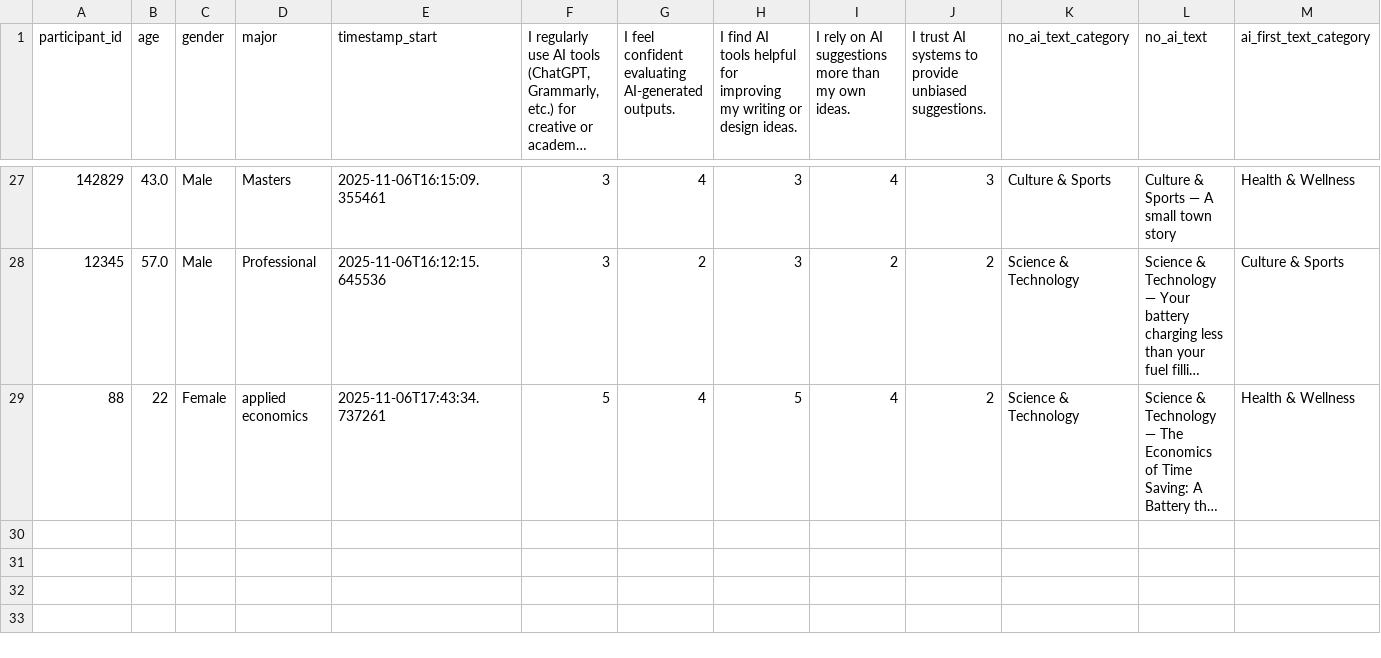
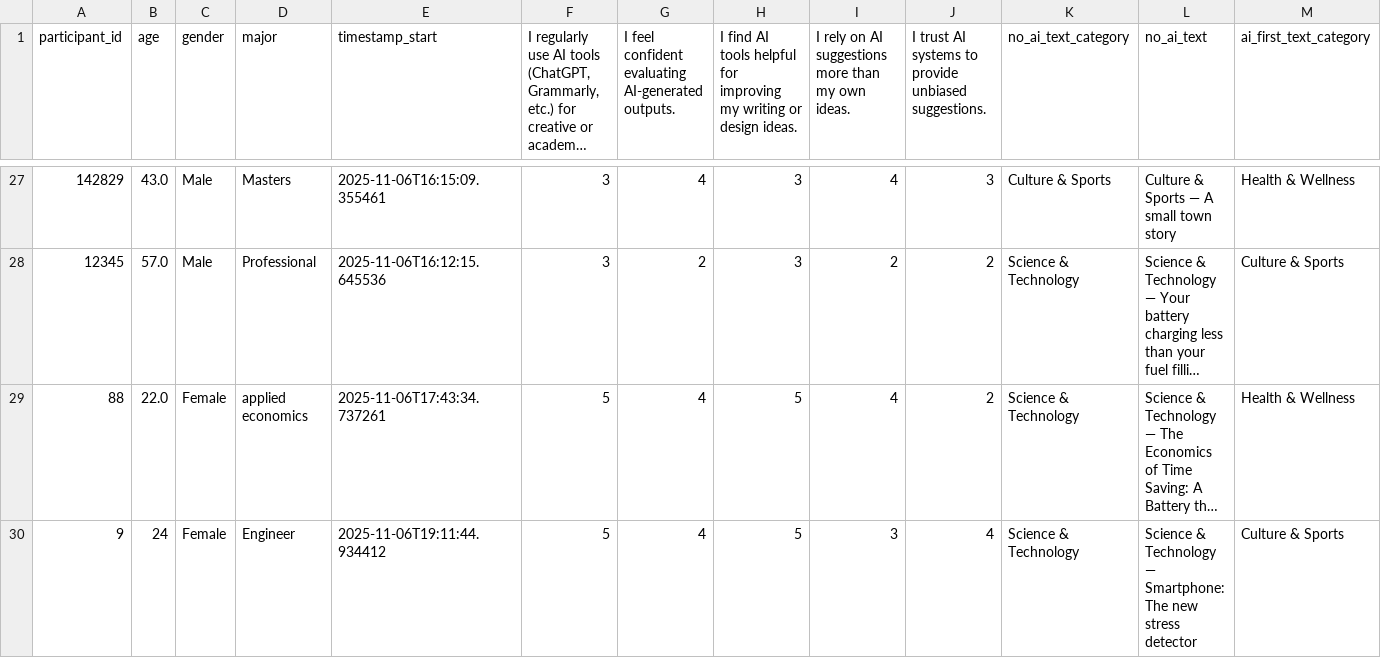
Before and after one commit to shreya222mishra/survey-app, a CSV file: responses.csv, drawn as a sheet; only a part is shown, gaps mark what is left out; long unchanged cells end in …; rows hold the shown columns only; the diff names each change by its address in the sheet, - before the commit and + after, or states it on an @@ line.

Commit message:
Update responses.csv - 2025-11-06 19:16:18

```diff
--- a/responses.csv
+++ b/responses.csv
-B29 (age): 22
+B29 (age): 22.0
+row 30: 9 | 24 | Female | Engineer | 2025-11-06T19:11:44.934412 | 5 | 4 | 5 | 3 | 4 | Science & Technology | Science & Technology — Smartphone: The new stress detector | Culture & Sports
```
